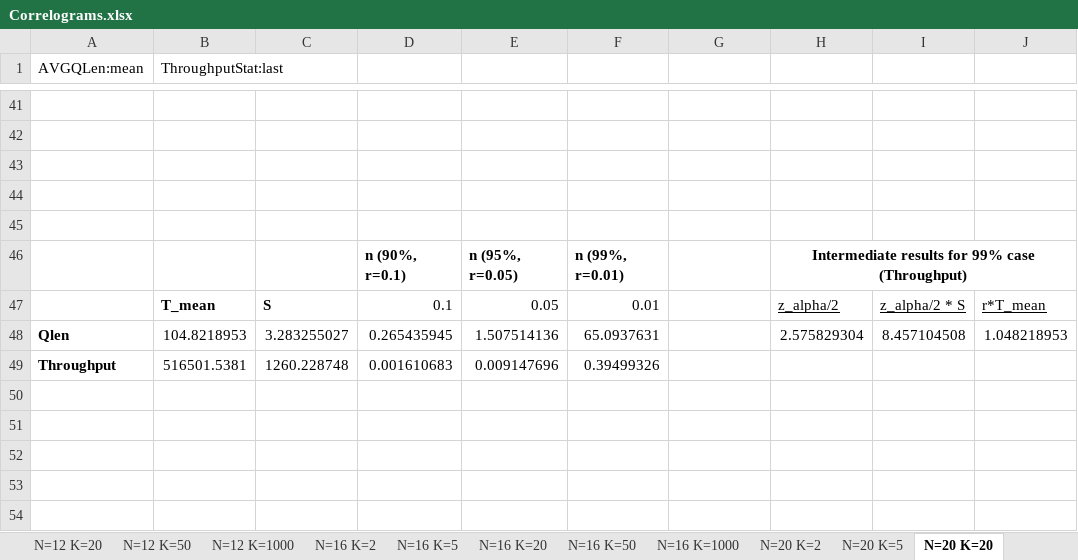
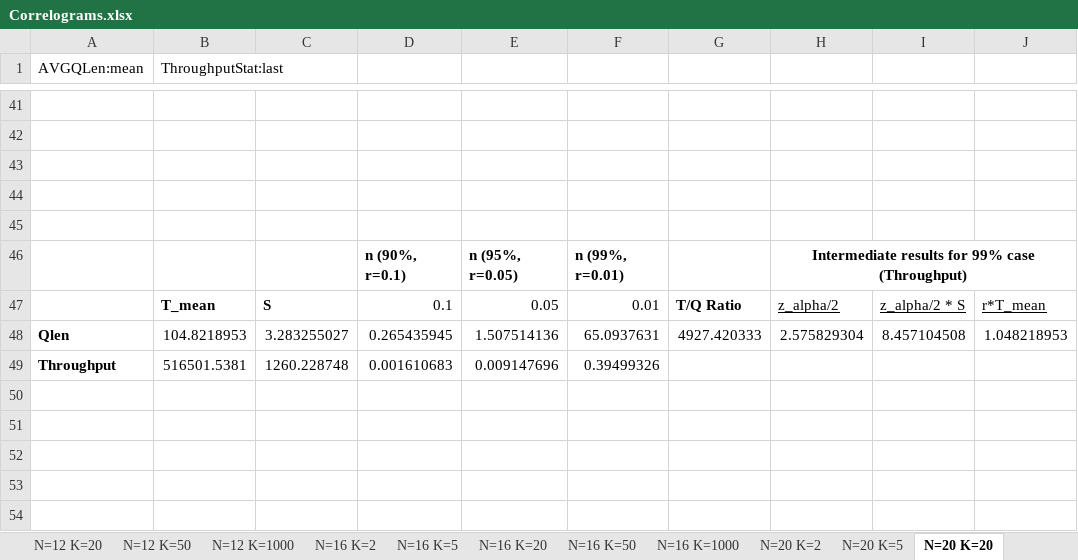
Before and after one commit to DanieleCongiusti/Resource-Allocation-Satellite-Communication, an Excel workbook: Correlograms.xlsx, sheet N=20 K=20, drawn as a sheet; only a part is shown, gaps mark what is left out; values as stored, in another font and other column widths than the file's, no borders; table styles not drawn; the diff names each change by its address in the sheet, - before the commit and + after, or states it on an @@ line.

Commit message:
Update Correlograms.xlsx
Added the Ratio between Throughput/Queue Length

```diff
--- a/Correlograms.xlsx (sheet N=20 K=20)
+++ b/Correlograms.xlsx (sheet N=20 K=20)
-G47: (empty)
+G47: T/Q Ratio
-G48: (empty)
+G48: 4927.420333
```
Also changed, not shown: sheet N=16 K=20, sheet N=24 K=20, sheet N=16 K=1000, sheet N=20 K=5, sheet N=24 K=50, sheet N=24 K=5, 18 more sheets.
